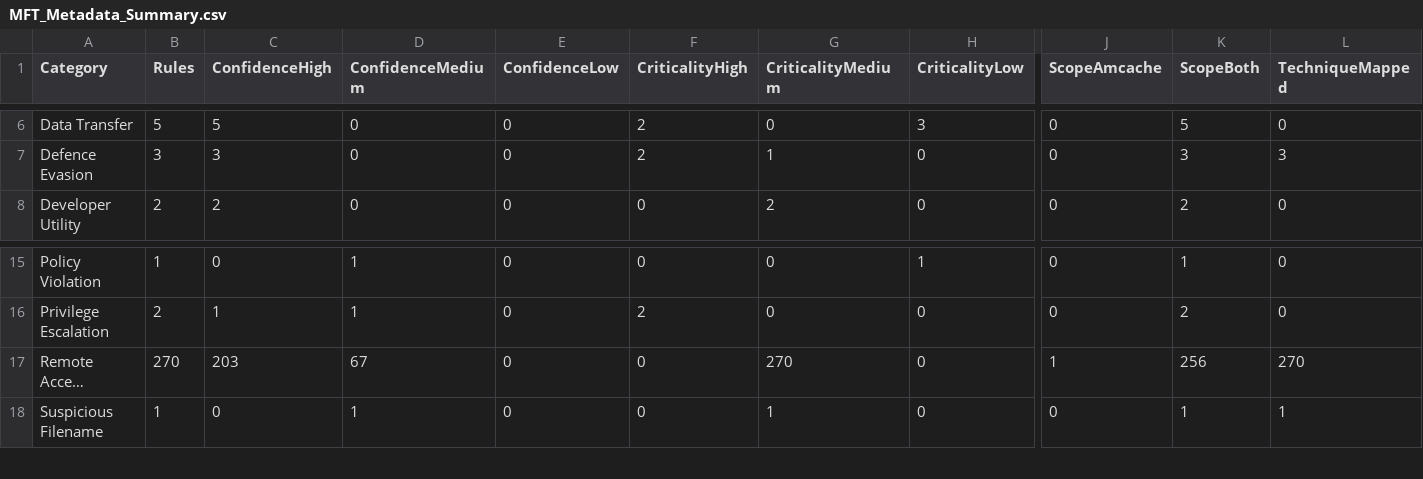
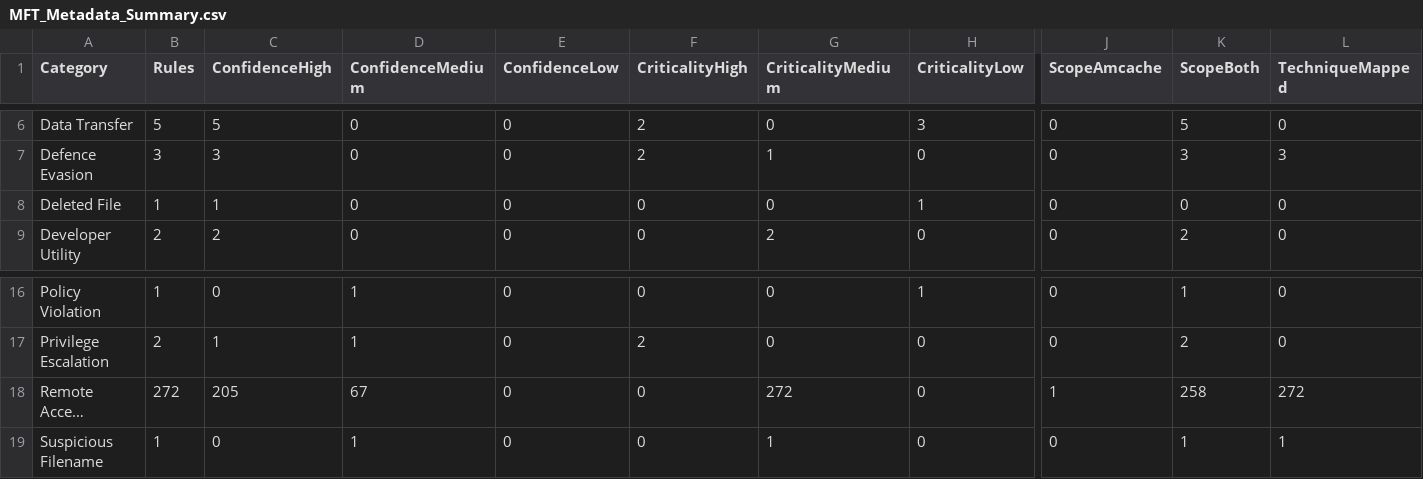
Before and after one commit to mgreen27/DetectRaptor, a CSV file: csv/MFT_Metadata_Summary.csv, drawn as a sheet; only a part is shown, gaps mark what is left out; long unchanged cells end in …; addresses are those after the commit; rows hold the shown columns only; the diff names each change by its address in the sheet, - before the commit and + after, or states it on an @@ line.

```diff
--- a/csv/MFT_Metadata_Summary.csv
+++ b/csv/MFT_Metadata_Summary.csv
+row 8: Deleted File | 1 | 1 | 0 | 0 | 0 | 0 | 1 | 0 | 0 | 0
-B18 (Rules): 270
+B18 (Rules): 272
-C18 (ConfidenceHigh): 203
+C18 (ConfidenceHigh): 205
-G18 (CriticalityMedium): 270
+G18 (CriticalityMedium): 272
-K18 (ScopeBoth): 256
+K18 (ScopeBoth): 258
-L18 (TechniqueMapped): 270
+L18 (TechniqueMapped): 272
```
Also changed, not shown: csv/MFT.csv, csv/MFT_RMM_Coverage.csv, 10 other files.
